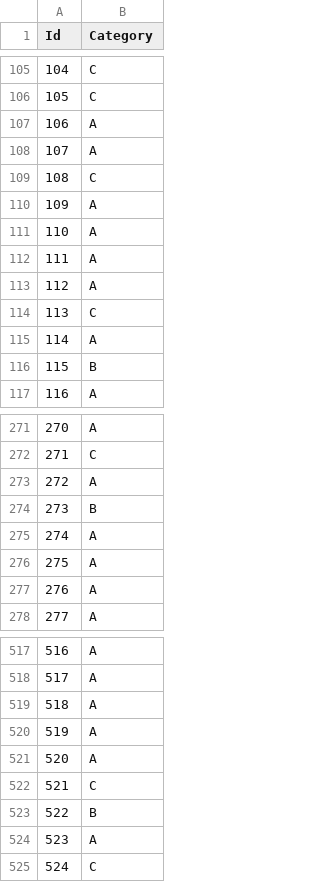
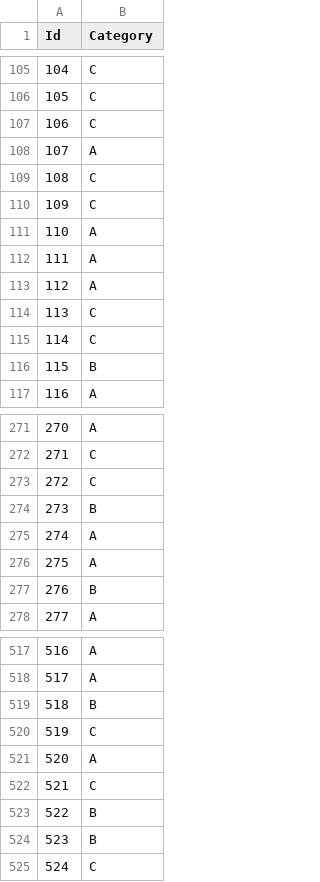
Before and after one commit to ZhiRongDev/ML_final_project, a CSV file: task2/submission.csv, drawn as a sheet; only a part is shown, gaps mark what is left out; the diff covers the shown part only.

```diff
--- a/task2/submission.csv
+++ b/task2/submission.csv
@@ -106,6 +106,6 @@ Id,Category
 105,C
-106,A
+106,C
 107,A
 108,C
-109,A
+109,C
 110,A
@@ -114,3 +114,3 @@ Id,Category
 113,C
-114,A
+114,C
 115,B
@@ -272,3 +272,3 @@ Id,Category
 271,C
-272,A
+272,C
 273,B
@@ -276,3 +276,3 @@ Id,Category
 275,A
-276,A
+276,B
 277,A
@@ -518,4 +518,4 @@ Id,Category
 517,A
-518,A
-519,A
+518,B
+519,C
 520,A
@@ -523,3 +523,3 @@ Id,Category
 522,B
-523,A
+523,B
 524,C
```
Also changed, not shown: 55 edited cells elsewhere in this file, task3/submission.csv, 3 other files.
